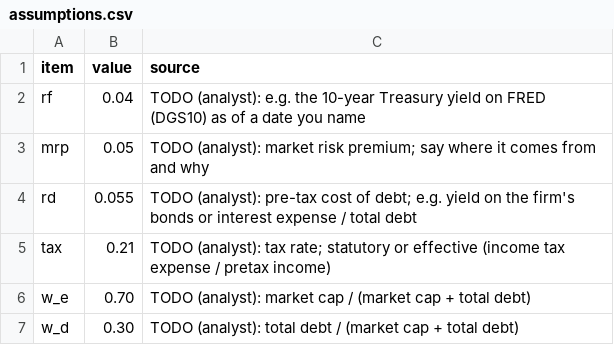
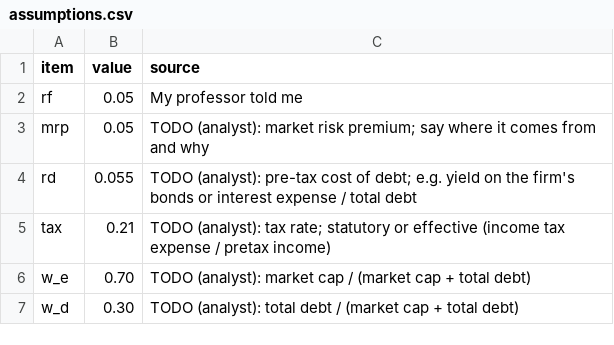
Before and after one commit to mas328/AI_WACC_SLOP, a CSV file: inputs/assumptions.csv, drawn as a sheet.

```diff
--- a/inputs/assumptions.csv
+++ b/inputs/assumptions.csv
@@ -1,3 +1,3 @@
 item,value,source
-rf,0.04,"TODO (analyst): e.g. the 10-year Treasury yield on FRED (DGS10) as of a date you name"
+rf,0.05,"My professor told me"
 mrp,0.05,"TODO (analyst): market risk premium; say where it comes from and why"
```
